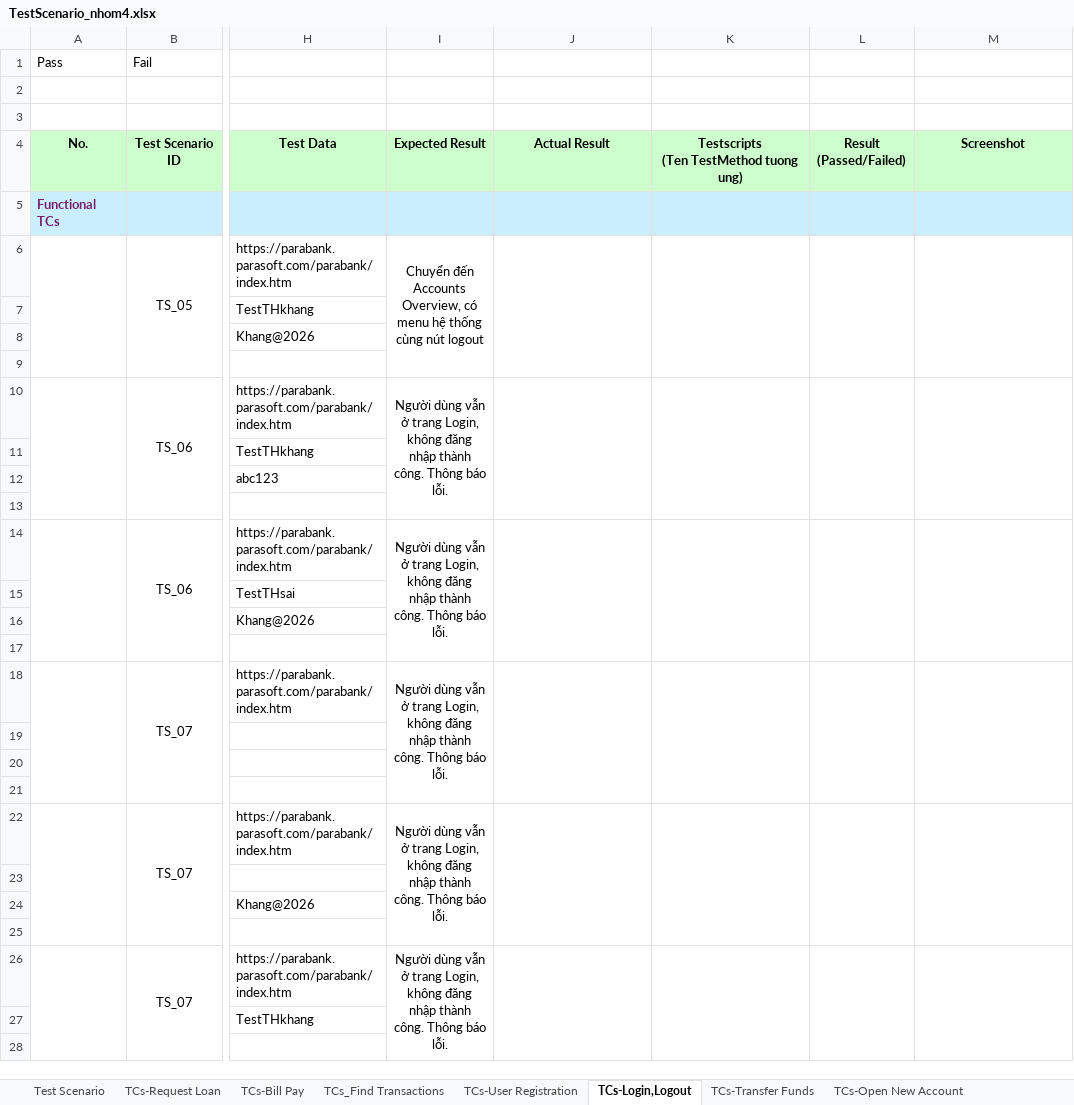
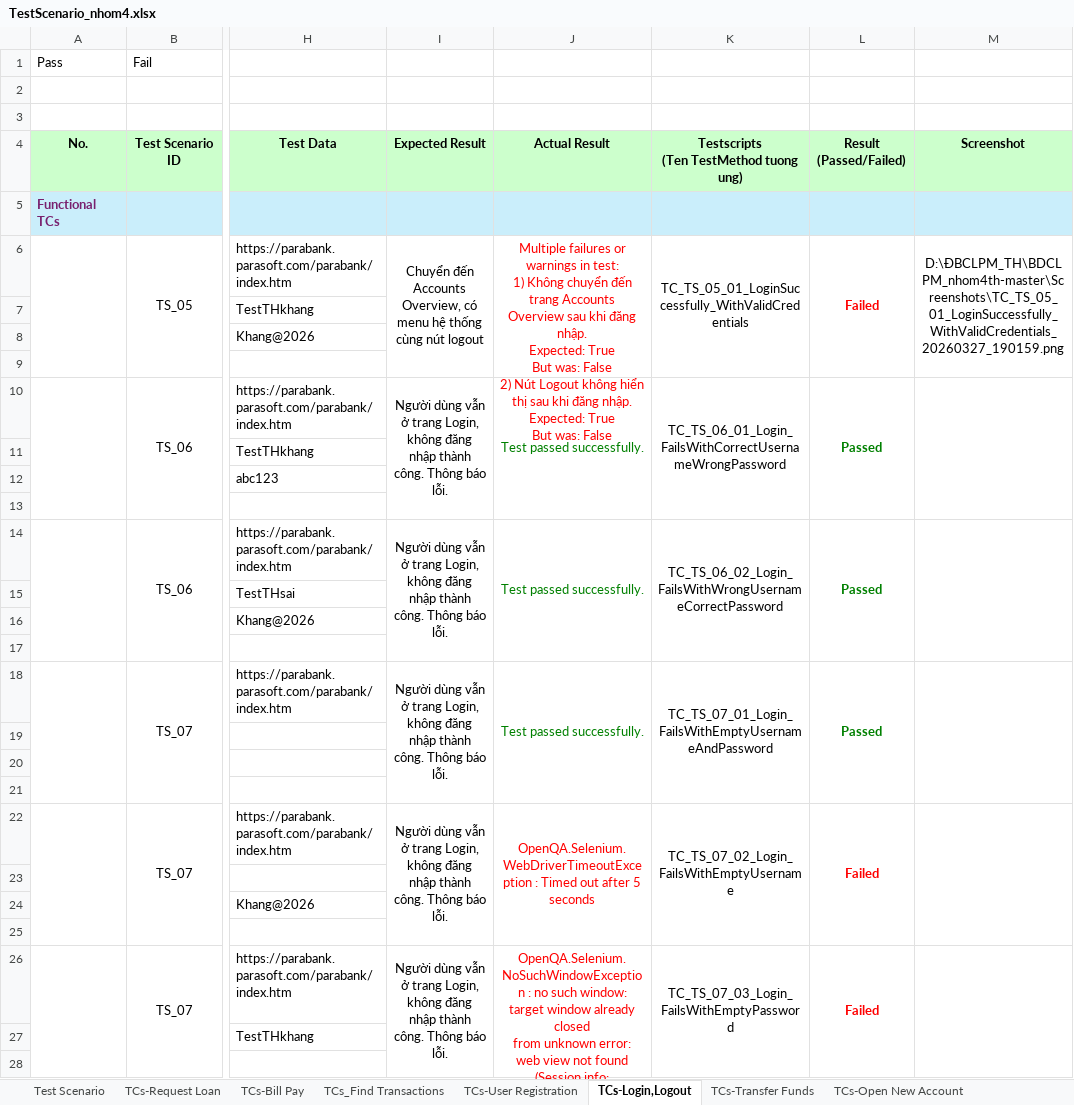
Before and after one commit to NPK1525/B-CLPM_TH4, an Excel workbook: TestScenario_nhom4.xlsx, sheet TCs-Login,Logout, drawn as a sheet; only a part is shown, gaps mark what is left out; values as stored, in another font and other column widths than the file's, no borders; ↵ is a line break in a cell; the diff names each change by its address in the sheet, - before the commit and + after, or states it on an @@ line.

Commit message:
fix: update contact info tests, register with Guid username, fix warnings

```diff
--- a/TestScenario_nhom4.xlsx (sheet TCs-Login,Logout)
+++ b/TestScenario_nhom4.xlsx (sheet TCs-Login,Logout)
-J6: (empty)
+J6: Multiple failures or warnings in test: ↵ 1) Không chuyển đến trang Accounts Overview sau khi đăng nhập. ↵ Expected: True ↵ But was: False ↵ 2) Nút Logout không hiển thị sau khi đăng nhập. ↵ Expected: True ↵ But was: False
-K6: (empty)
+K6: TC_TS_05_01_LoginSuccessfully_WithValidCredentials
-L6: (empty)
+L6: Failed
-M6: (empty)
+M6: D:\ĐBCLPM_TH\BDCLPM_nhom4th-master\Screenshots\TC_TS_05_01_LoginSuccessfully_WithValidCredentials_20260327_190159.png
-J10: (empty)
+J10: Test passed successfully.
-K10: (empty)
+K10: TC_TS_06_01_Login_FailsWithCorrectUsernameWrongPassword
-L10: (empty)
+L10: Passed
-J14: (empty)
+J14: Test passed successfully.
-K14: (empty)
+K14: TC_TS_06_02_Login_FailsWithWrongUsernameCorrectPassword
-L14: (empty)
+L14: Passed
-J18: (empty)
+J18: Test passed successfully.
-K18: (empty)
+K18: TC_TS_07_01_Login_FailsWithEmptyUsernameAndPassword
-L18: (empty)
+L18: Passed
-J22: (empty)
+J22: OpenQA.Selenium.WebDriverTimeoutException : Timed out after 5 seconds
-K22: (empty)
+K22: TC_TS_07_02_Login_FailsWithEmptyUsername
-L22: (empty)
+L22: Failed
-J26: (empty)
+J26: OpenQA.Selenium.NoSuchWindowException : no such window: target window already closed ↵ from unknown error: web view not found ↵ (Session info: chrome=146.0.7680.165)
-K26: (empty)
+K26: TC_TS_07_03_Login_FailsWithEmptyPassword
-L26: (empty)
+L26: Failed
```
Also changed, not shown: sheet TCs-User Registration, sheet TCs-Update Contact Info, sheet TCs-Request Loan, sheet TCs-Transfer Funds, sheet TCs-Open New Account, 15 other files.
